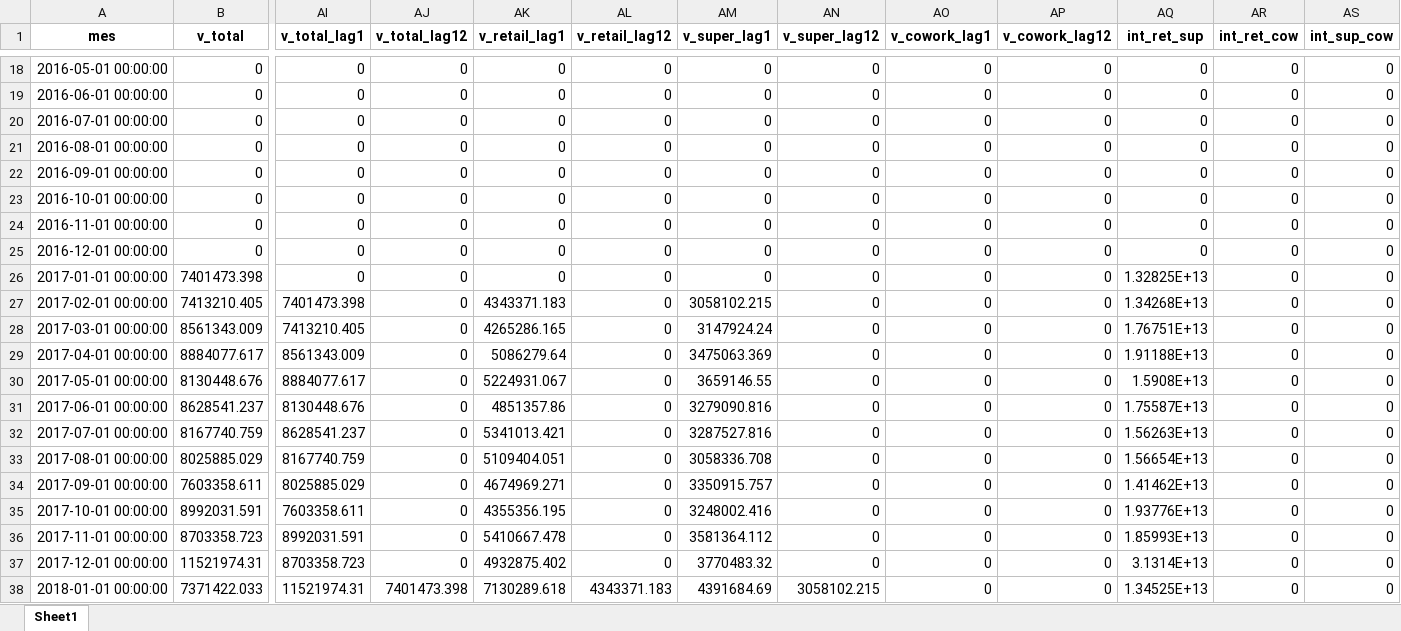
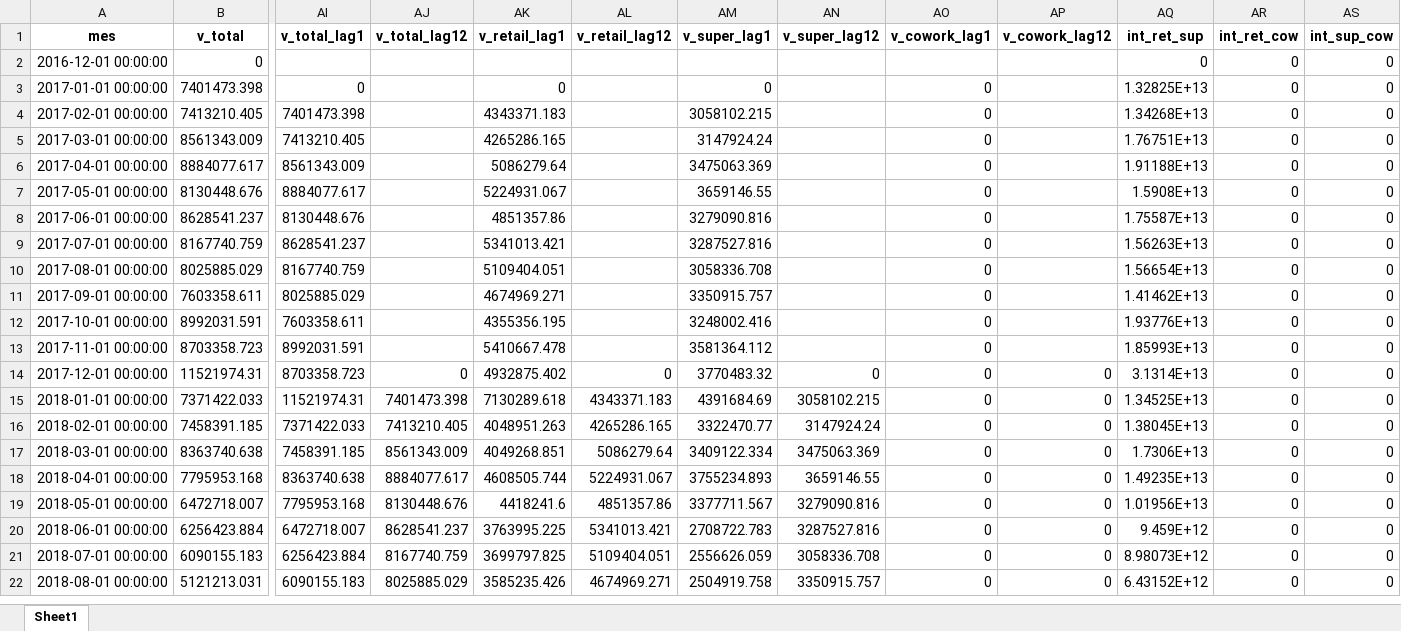
Before and after one commit to waldof86/AST, an Excel workbook: TP2/datos.xlsx, sheet Sheet1, drawn as a sheet; only a part is shown, gaps mark what is left out; the shorter side is filled out with more unchanged rows; values as stored, in another font and other column widths than the file's, no borders; removed rows and columns are numbered as before the commit, all else as after; rows hold the shown columns only; the diff covers the shown part only; the diff names each change by its address in the sheet, - before the commit and + after, or states it on an @@ line.

```diff
--- a/TP2/datos.xlsx (sheet Sheet1)
+++ b/TP2/datos.xlsx (sheet Sheet1)
-row 18: 2016-05-01 00:00:00 | 0 | 0 | 0 | 0 | 0 | 0 | 0 | 0 | 0 | 0 | 0 | 0
-row 19: 2016-06-01 00:00:00 | 0 | 0 | 0 | 0 | 0 | 0 | 0 | 0 | 0 | 0 | 0 | 0
-row 20: 2016-07-01 00:00:00 | 0 | 0 | 0 | 0 | 0 | 0 | 0 | 0 | 0 | 0 | 0 | 0
-row 21: 2016-08-01 00:00:00 | 0 | 0 | 0 | 0 | 0 | 0 | 0 | 0 | 0 | 0 | 0 | 0
-row 22: 2016-09-01 00:00:00 | 0 | 0 | 0 | 0 | 0 | 0 | 0 | 0 | 0 | 0 | 0 | 0
-row 23: 2016-10-01 00:00:00 | 0 | 0 | 0 | 0 | 0 | 0 | 0 | 0 | 0 | 0 | 0 | 0
-row 24: 2016-11-01 00:00:00 | 0 | 0 | 0 | 0 | 0 | 0 | 0 | 0 | 0 | 0 | 0 | 0
-AI2 (v_total_lag1): 0
+AI2 (v_total_lag1): (empty)
-AJ2:AJ13 (v_total_lag12): 0
+AJ2:AJ13 (v_total_lag12): (empty)
-AK2 (v_retail_lag1): 0
+AK2 (v_retail_lag1): (empty)
-AL2:AL13 (v_retail_lag12): 0
+AL2:AL13 (v_retail_lag12): (empty)
-AM2 (v_super_lag1): 0
+AM2 (v_super_lag1): (empty)
-AN2:AN13 (v_super_lag12): 0
+AN2:AN13 (v_super_lag12): (empty)
-AO2 (v_cowork_lag1): 0
+AO2 (v_cowork_lag1): (empty)
-AP2:AP13 (v_cowork_lag12): 0
+AP2:AP13 (v_cowork_lag12): (empty)
```
Also changed, not shown: 17 removed rows elsewhere in this sheet, 31 other files.
